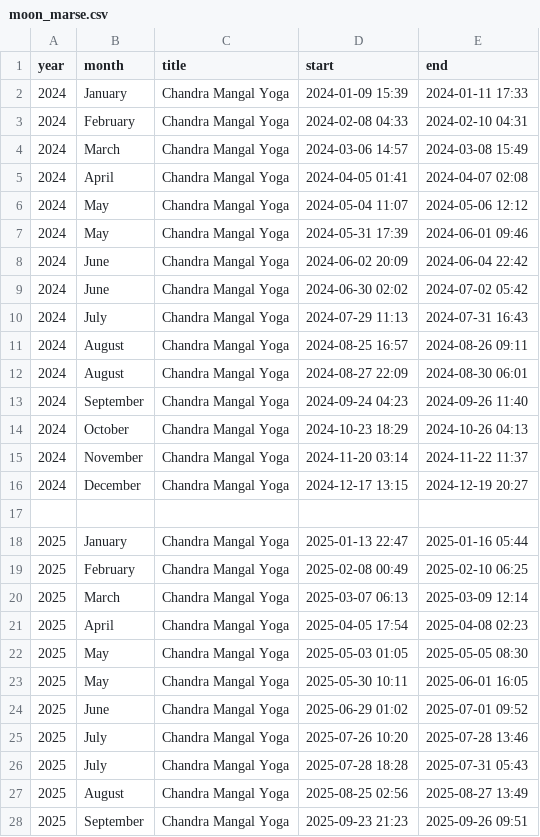
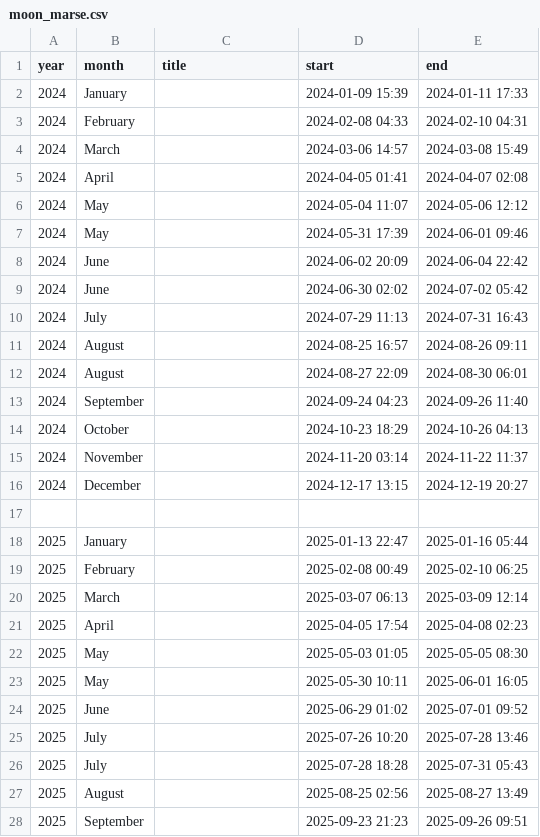
Before and after one commit to PremLhs/Treading_App, a CSV file: treading_mainapp/data/moon_marse.csv, drawn as a sheet; only a part is shown; the diff covers the shown part only.

```diff
--- a/treading_mainapp/data/moon_marse.csv
+++ b/treading_mainapp/data/moon_marse.csv
@@ -1,28 +1,28 @@
 year,month,title,start,end
-2024,January,Chandra Mangal Yoga,"2024-01-09 15:39","2024-01-11 17:33"
-2024,February,Chandra Mangal Yoga,"2024-02-08 04:33","2024-02-10 04:31"
-2024,March,Chandra Mangal Yoga,"2024-03-06 14:57","2024-03-08 15:49"
-2024,April,Chandra Mangal Yoga,"2024-04-05 01:41","2024-04-07 02:08"
-2024,May,Chandra Mangal Yoga,"2024-05-04 11:07","2024-05-06 12:12"
-2024,May,Chandra Mangal Yoga,"2024-05-31 17:39","2024-06-01 09:46"
-2024,June,Chandra Mangal Yoga,"2024-06-02 20:09","2024-06-04 22:42"
-2024,June,Chandra Mangal Yoga,"2024-06-30 02:02","2024-07-02 05:42"
-2024,July,Chandra Mangal Yoga,"2024-07-29 11:13","2024-07-31 16:43"
-2024,August,Chandra Mangal Yoga,"2024-08-25 16:57","2024-08-26 09:11"
-2024,August,Chandra Mangal Yoga,"2024-08-27 22:09","2024-08-30 06:01"
-2024,September,Chandra Mangal Yoga,"2024-09-24 04:23","2024-09-26 11:40"
-2024,October,Chandra Mangal Yoga,"2024-10-23 18:29","2024-10-26 04:13"
-2024,November,Chandra Mangal Yoga,"2024-11-20 03:14","2024-11-22 11:37"
-2024,December,Chandra Mangal Yoga,"2024-12-17 13:15","2024-12-19 20:27"
+2024,January,,"2024-01-09 15:39","2024-01-11 17:33"
+2024,February,,"2024-02-08 04:33","2024-02-10 04:31"
+2024,March,,"2024-03-06 14:57","2024-03-08 15:49"
+2024,April,,"2024-04-05 01:41","2024-04-07 02:08"
+2024,May,,"2024-05-04 11:07","2024-05-06 12:12"
+2024,May,,"2024-05-31 17:39","2024-06-01 09:46"
+2024,June,,"2024-06-02 20:09","2024-06-04 22:42"
+2024,June,,"2024-06-30 02:02","2024-07-02 05:42"
+2024,July,,"2024-07-29 11:13","2024-07-31 16:43"
+2024,August,,"2024-08-25 16:57","2024-08-26 09:11"
+2024,August,,"2024-08-27 22:09","2024-08-30 06:01"
+2024,September,,"2024-09-24 04:23","2024-09-26 11:40"
+2024,October,,"2024-10-23 18:29","2024-10-26 04:13"
+2024,November,,"2024-11-20 03:14","2024-11-22 11:37"
+2024,December,,"2024-12-17 13:15","2024-12-19 20:27"
 
-2025,January,Chandra Mangal Yoga,"2025-01-13 22:47","2025-01-16 05:44"
-2025,February,Chandra Mangal Yoga,"2025-02-08 00:49","2025-02-10 06:25"
-2025,March,Chandra Mangal Yoga,"2025-03-07 06:13","2025-03-09 12:14"
-2025,April,Chandra Mangal Yoga,"2025-04-05 17:54","2025-04-08 02:23"
-2025,May,Chandra Mangal Yoga,"2025-05-03 01:05","2025-05-05 08:30"
-2025,May,Chandra Mangal Yoga,"2025-05-30 10:11","2025-06-01 16:05"
-2025,June,Chandra Mangal Yoga,"2025-06-29 01:02","2025-07-01 09:52"
-2025,July,Chandra Mangal Yoga,"2025-07-26 10:20","2025-07-28 13:46"
-2025,July,Chandra Mangal Yoga,"2025-07-28 18:28","2025-07-31 05:43"
-2025,August,Chandra Mangal Yoga,"2025-08-25 02:56","2025-08-27 13:49"
-2025,September,Chandra Mangal Yoga,"2025-09-23 21:23","2025-09-26 09:51"
+2025,January,,"2025-01-13 22:47","2025-01-16 05:44"
+2025,February,,"2025-02-08 00:49","2025-02-10 06:25"
+2025,March,,"2025-03-07 06:13","2025-03-09 12:14"
+2025,April,,"2025-04-05 17:54","2025-04-08 02:23"
+2025,May,,"2025-05-03 01:05","2025-05-05 08:30"
+2025,May,,"2025-05-30 10:11","2025-06-01 16:05"
+2025,June,,"2025-06-29 01:02","2025-07-01 09:52"
+2025,July,,"2025-07-26 10:20","2025-07-28 13:46"
+2025,July,,"2025-07-28 18:28","2025-07-31 05:43"
+2025,August,,"2025-08-25 02:56","2025-08-27 13:49"
+2025,September,,"2025-09-23 21:23","2025-09-26 09:51"
```
Also changed, not shown: 144 edited cells elsewhere in this file, treading_mainapp/data/amavasya.csv, treading_mainapp/data/purnima.csv, 18 other files.
